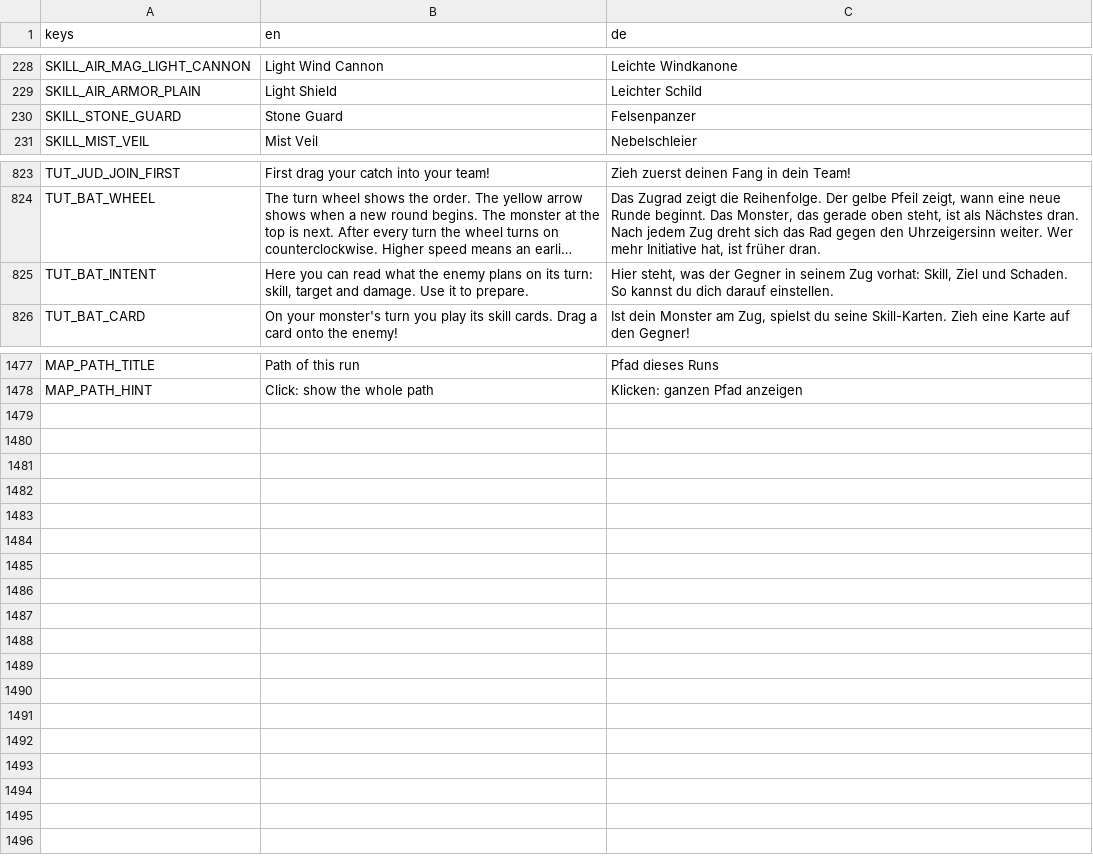
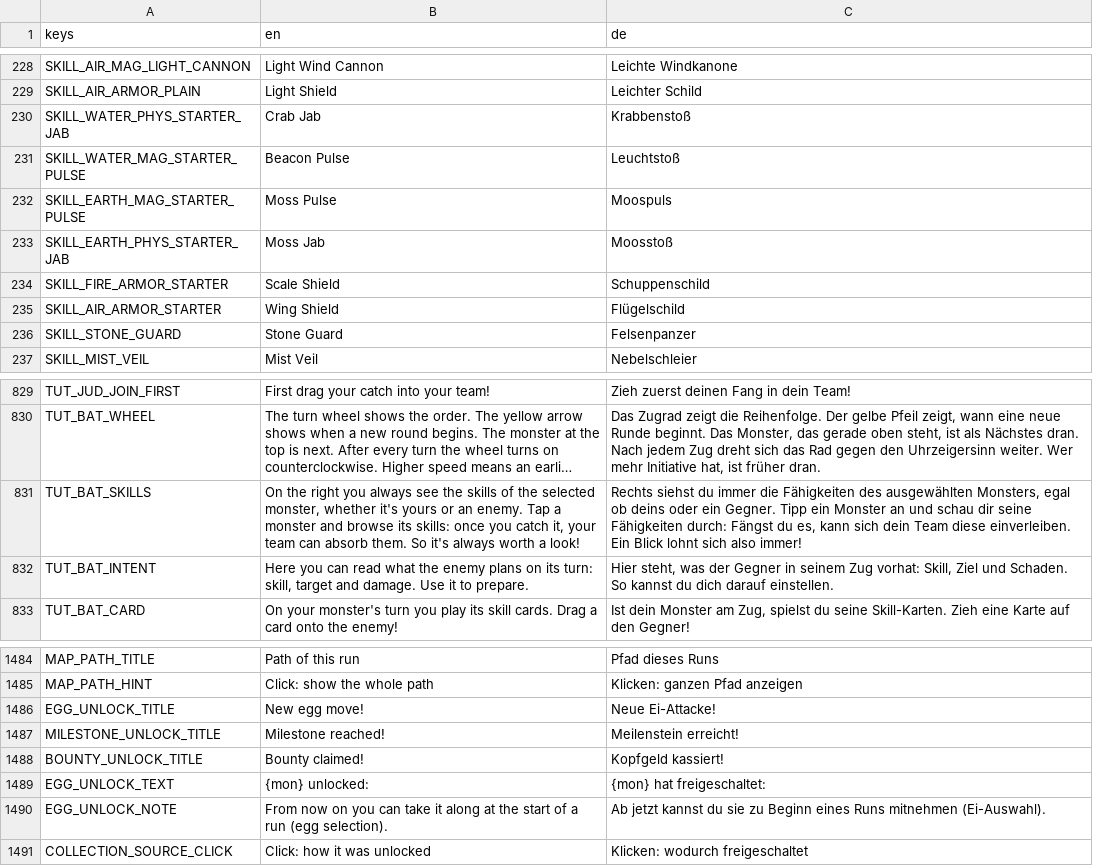
Before and after one commit to GaraGentor/Nord-Falls, a CSV file: localization/translations.csv, drawn as a sheet; only a part is shown, gaps mark what is left out; long unchanged cells end in …; the diff names each change by its address in the sheet, - before the commit and + after, or states it on an @@ line.

```diff
--- a/localization/translations.csv
+++ b/localization/translations.csv
+row 230: SKILL_WATER_PHYS_STARTER_JAB | Crab Jab | Krabbenstoß
+row 231: SKILL_WATER_MAG_STARTER_PULSE | Beacon Pulse | Leuchtstoß
+row 232: SKILL_EARTH_MAG_STARTER_PULSE | Moss Pulse | Moospuls
+row 233: SKILL_EARTH_PHYS_STARTER_JAB | Moss Jab | Moosstoß
+row 234: SKILL_FIRE_ARMOR_STARTER | Scale Shield | Schuppenschild
+row 235: SKILL_AIR_ARMOR_STARTER | Wing Shield | Flügelschild
+row 831: TUT_BAT_SKILLS | On the right you always see the skills of the selected monster, whether it's yours or an enemy. Tap a monster and browse its skills: once you catch it, your team can absorb them. So it's always worth a look! | Rechts siehst du immer die Fähigkeiten des ausgewählten Monsters, egal ob deins oder ein Gegner. Tipp ein Monster an und schau dir seine Fähigkeiten durch: Fängst du es, kann sich dein Team diese einverleiben. Ein Blick lohnt sich also immer!
+row 1486: EGG_UNLOCK_TITLE | New egg move! | Neue Ei-Attacke!
+row 1487: MILESTONE_UNLOCK_TITLE | Milestone reached! | Meilenstein erreicht!
+row 1488: BOUNTY_UNLOCK_TITLE | Bounty claimed! | Kopfgeld kassiert!
+row 1489: EGG_UNLOCK_TEXT | {mon} unlocked: | {mon} hat freigeschaltet:
+row 1490: EGG_UNLOCK_NOTE | From now on you can take it along at the start of a run (egg selection). | Ab jetzt kannst du sie zu Beginn eines Runs mitnehmen (Ei-Auswahl).
+row 1491: COLLECTION_SOURCE_CLICK | Click: how it was unlocked | Klicken: wodurch freigeschaltet
```
Also changed, not shown: 21 other files.
